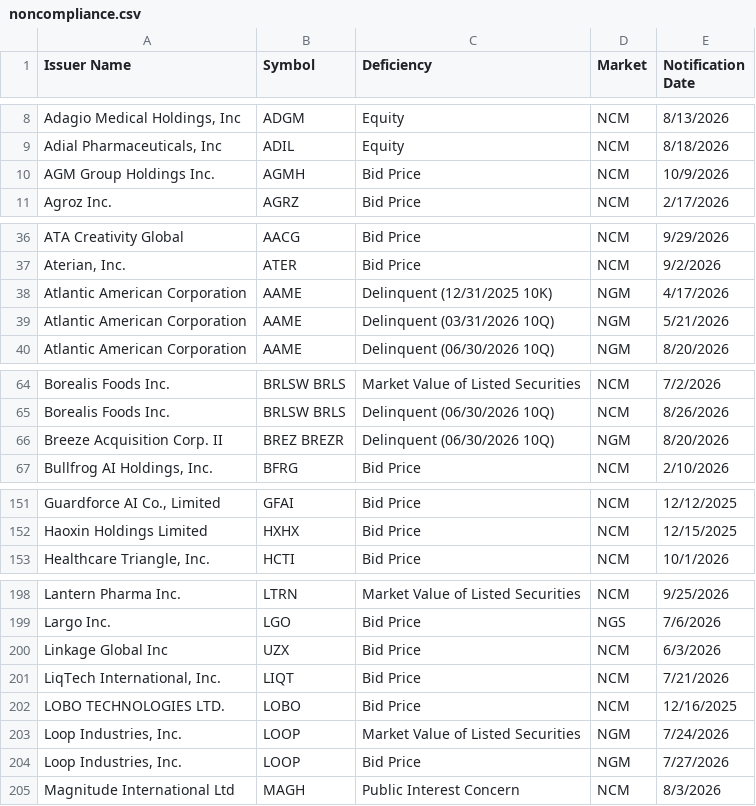
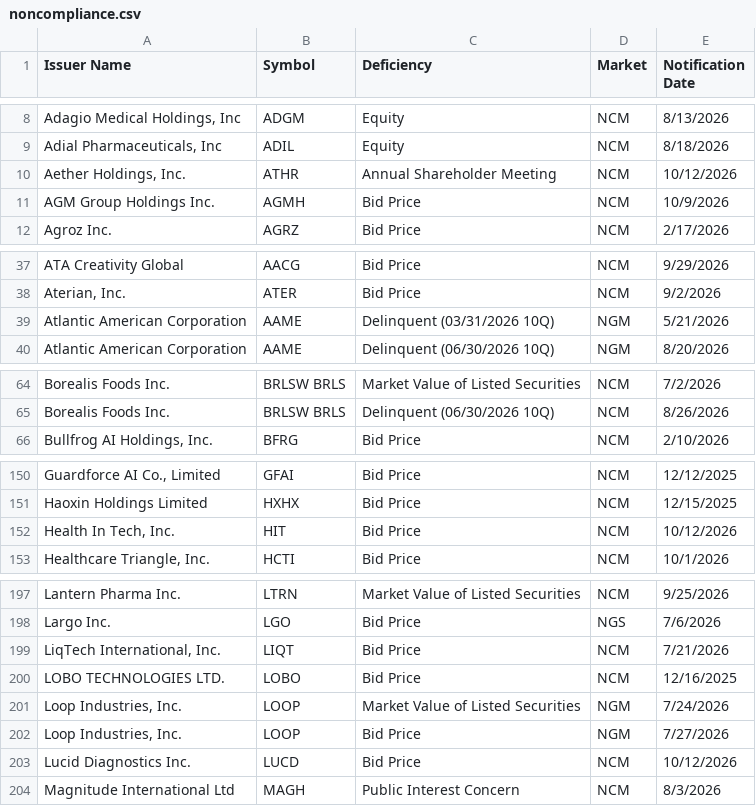
Before and after one commit to ieattokens/noncompliance, a CSV file: noncompliance.csv, drawn as a sheet; only a part is shown, gaps mark what is left out; the diff covers the shown part only.

```diff
--- a/noncompliance.csv
+++ b/noncompliance.csv
@@ -9,2 +9,3 @@
 "Adial Pharmaceuticals, Inc","ADIL","Equity","NCM","8/18/2026"
+"Aether Holdings, Inc.","ATHR","Annual Shareholder Meeting","NCM","10/12/2026"
 "AGM Group Holdings Inc.","AGMH","Bid Price","NCM","10/9/2026"
@@ -37,3 +38,2 @@
 "Aterian, Inc.","ATER","Bid Price","NCM","9/2/2026"
-"Atlantic American Corporation","AAME","Delinquent (12/31/2025 10K)","NGM","4/17/2026"
 "Atlantic American Corporation","AAME","Delinquent (03/31/2026 10Q)","NGM","5/21/2026"
@@ -65,3 +65,2 @@
 "Borealis Foods Inc.","BRLSW BRLS","Delinquent (06/30/2026 10Q)","NCM","8/26/2026"
-"Breeze Acquisition Corp. II","BREZ BREZR","Delinquent (06/30/2026 10Q)","NGM","8/20/2026"
 "Bullfrog AI Holdings, Inc.","BFRG","Bid Price","NCM","2/10/2026"
@@ -152,2 +151,3 @@
 "Haoxin Holdings Limited","HXHX","Bid Price","NCM","12/15/2025"
+"Health In Tech, Inc.","HIT","Bid Price","NCM","10/12/2026"
 "Healthcare Triangle, Inc.","HCTI","Bid Price","NCM","10/1/2026"
@@ -199,3 +198,2 @@
 "Largo Inc.","LGO","Bid Price","NGS","7/6/2026"
-"Linkage Global Inc","UZX","Bid Price","NCM","6/3/2026"
 "LiqTech International, Inc.","LIQT","Bid Price","NCM","7/21/2026"
@@ -204,2 +202,3 @@
 "Loop Industries, Inc.","LOOP","Bid Price","NGM","7/27/2026"
+"Lucid Diagnostics Inc.","LUCD","Bid Price","NCM","10/12/2026"
 "Magnitude International Ltd","MAGH","Public Interest Concern","NCM","8/3/2026"
```
Also changed, not shown: 2 removed rows elsewhere in this file, 1 other file.
